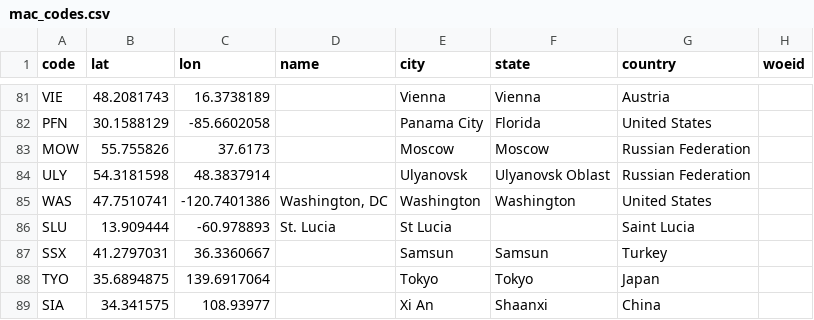
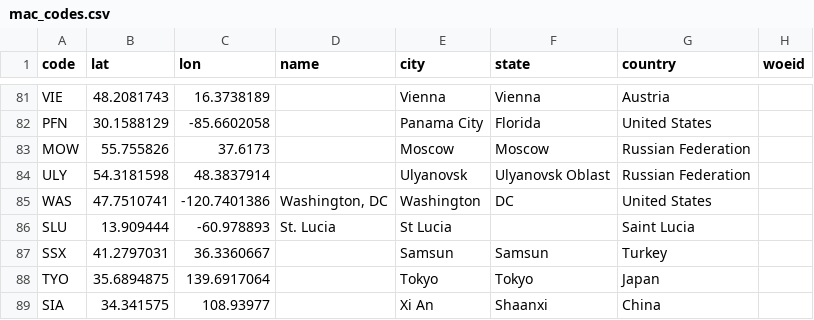
Before and after one commit to KJ19741/airports, a CSV file: sources/mac_codes.csv, drawn as a sheet; only a part is shown, gaps mark what is left out; the diff names each change by its address in the sheet, - before the commit and + after, or states it on an @@ line.

```diff
--- a/sources/mac_codes.csv
+++ b/sources/mac_codes.csv
-F85 (state): Washington
+F85 (state): DC
```
Also changed, not shown: sources/airports.csv, sources/airports_with_codes.csv, 3 other files.
